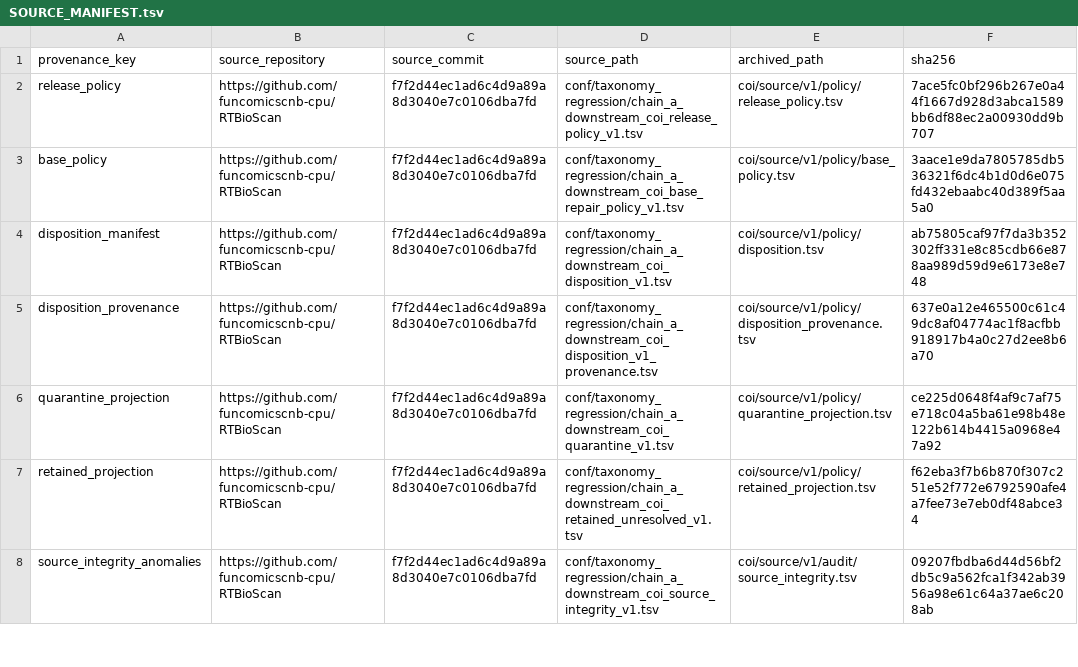
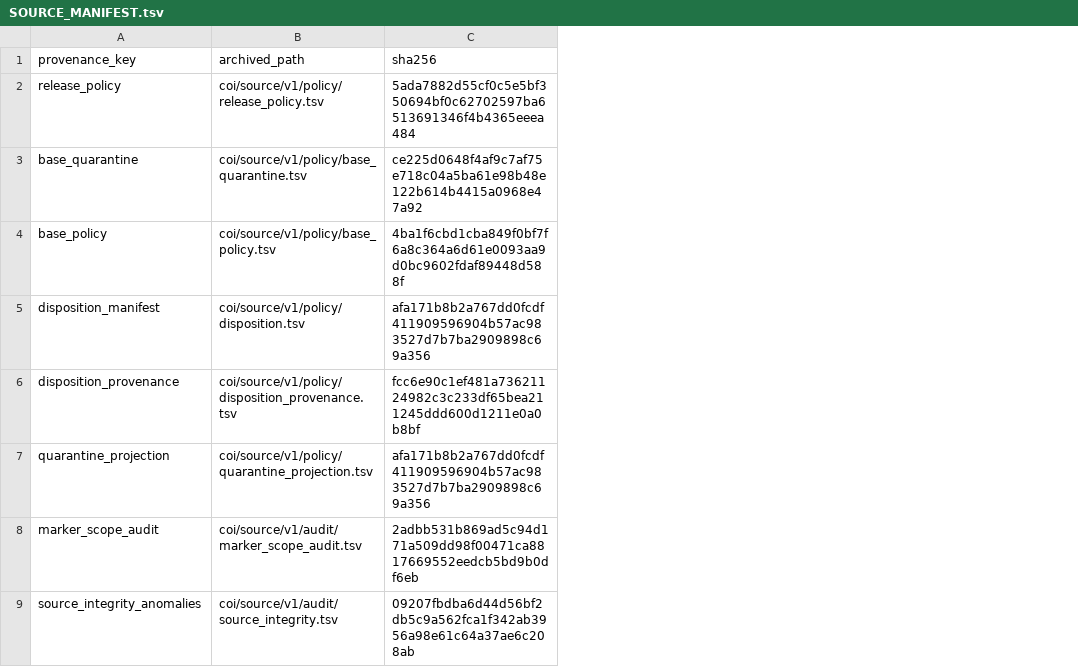
Before and after one commit to funcomicscnb-cpu/RTBioScan-reference-databases, a TSV file: coi/source/v1/SOURCE_MANIFEST.tsv, drawn as a sheet; only a part is shown; removed rows and columns are numbered as before the commit, all else as after; the diff covers the shown part only; the diff names each change by its address in the sheet, - before the commit and + after, or states it on an @@ line.

Commit message:
Rebaseline corrected COI v1 release

```diff
--- a/coi/source/v1/SOURCE_MANIFEST.tsv
+++ b/coi/source/v1/SOURCE_MANIFEST.tsv
-column B (source_repository), rows 2-6: all https://github.com/funcomicscnb-cpu/RTBioScan; row 8: https://github.com/funcomicscnb-cpu/RTBioScan
-column C (source_commit), rows 2-6: all f7f2d44ec1ad6c4d9a89a8d3040e7c0106dba7fd; row 8: f7f2d44ec1ad6c4d9a89a8d3040e7c0106dba7fd
-column D (source_path), rows 2-6: conf/taxonomy_regression/chain_a_downstream_coi_release_policy_v1.tsv | conf/taxonomy_regression/chain_a_downstream_coi_base_repair_policy_v1.tsv | conf/taxonomy_regression/chain_a_downstream_coi_disposition_v1.tsv | conf/taxonomy_regression/chain_a_downstream_coi_disposition_v1_provenance.tsv | conf/taxonomy_regression/chain_a_downstream_coi_quarantine_v1.tsv; row 8: conf/taxonomy_regression/chain_a_downstream_coi_source_integrity_v1.tsv
-C2 (sha256): 7ace5fc0bf296b267e0a44f1667d928d3abca1589bb6df88ec2a00930dd9b707
+C2 (sha256): 5ada7882d55cf0c5e5bf350694bf0c62702597ba6513691346f4b4365eeea484
+row 3: base_quarantine | coi/source/v1/policy/base_quarantine.tsv | ce225d0648f4af9c7af75e718c04a5ba61e98b48e122b614b4415a0968e47a92
-C4 (sha256): 3aace1e9da7805785db536321f6dc4b1d0d6e075fd432ebaabc40d389f5aa5a0
+C4 (sha256): 4ba1f6cbd1cba849f0bf7f6a8c364a6d61e0093aa9d0bc9602fdaf89448d588f
-C5 (sha256): ab75805caf97f7da3b352302ff331e8c85cdb66e878aa989d59d9e6173e8e748
+C5 (sha256): afa171b8b2a767dd0fcdf411909596904b57ac983527d7b7ba2909898c69a356
-C6 (sha256): 637e0a12e465500c61c49dc8af04774ac1f8acfbb918917b4a0c27d2ee8b6a70
+C6 (sha256): fcc6e90c1ef481a73621124982c3c233df65bea211245ddd600d1211e0a0b8bf
-C7 (sha256): ce225d0648f4af9c7af75e718c04a5ba61e98b48e122b614b4415a0968e47a92
+C7 (sha256): afa171b8b2a767dd0fcdf411909596904b57ac983527d7b7ba2909898c69a356
-row 7: retained_projection | https://github.com/funcomicscnb-cpu/RTBioScan | f7f2d44ec1ad6c4d9a89a8d3040e7c0106dba7fd | conf/taxonomy_regression/chain_a_downstream_coi_retained_unresolved_v1.tsv | coi/source/v1/policy/retained_projection.tsv | f62eba3f7b6b870f307c251e52f772e6792590afe4a7fee73e7eb0df48abce34
+row 8: marker_scope_audit | coi/source/v1/audit/marker_scope_audit.tsv | 2adbb531b869ad5c94d171a509dd98f00471ca8817669552eedcb5bd9b0df6eb
```
Also changed, not shown: 1 added row and 3 edited cells elsewhere in this file, 16 other files.
